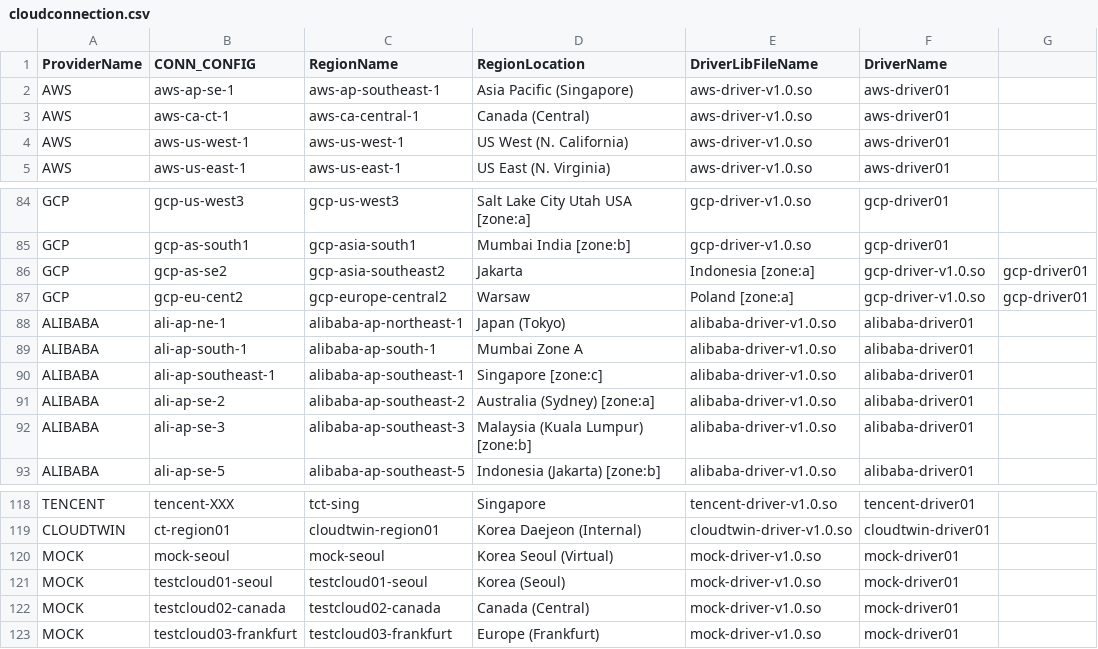
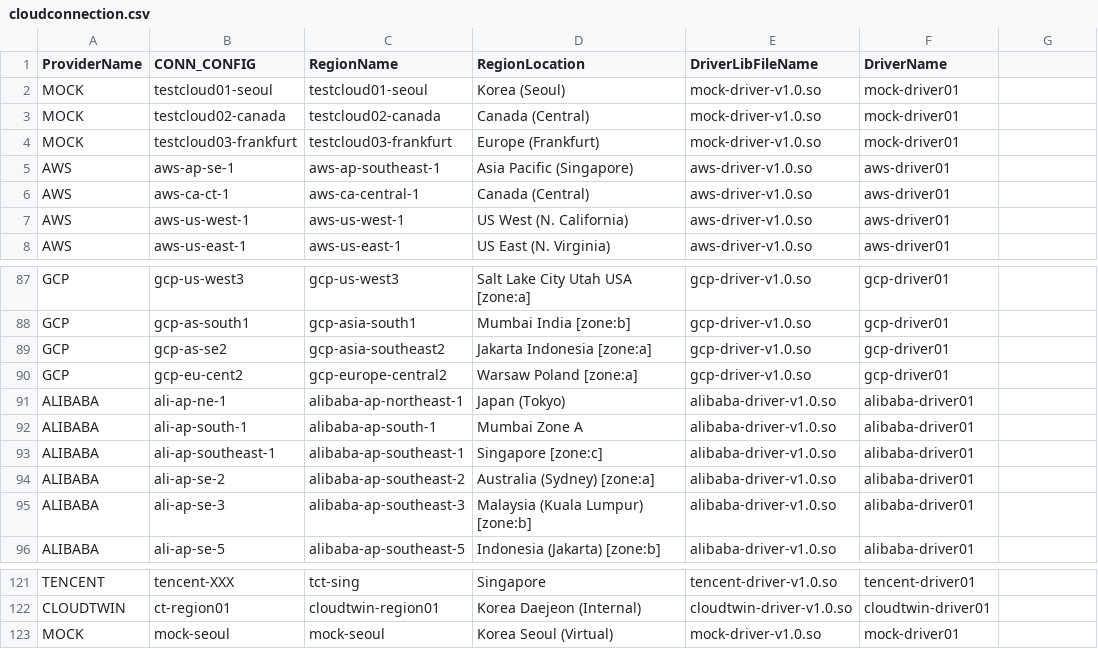
Before and after one commit to cloud-barista/cb-tumblebug, a CSV file: assets/cloudconnection.csv, drawn as a sheet; only a part is shown, gaps mark what is left out.

```diff
--- a/assets/cloudconnection.csv
+++ b/assets/cloudconnection.csv
@@ -1,2 +1,5 @@
 ProviderName,CONN_CONFIG,RegionName,RegionLocation,DriverLibFileName,DriverName
+MOCK,testcloud01-seoul,testcloud01-seoul,Korea (Seoul),mock-driver-v1.0.so,mock-driver01
+MOCK,testcloud02-canada,testcloud02-canada,Canada (Central),mock-driver-v1.0.so,mock-driver01
+MOCK,testcloud03-frankfurt,testcloud03-frankfurt,Europe (Frankfurt),mock-driver-v1.0.so,mock-driver01
 AWS,aws-ap-se-1,aws-ap-southeast-1,Asia Pacific (Singapore),aws-driver-v1.0.so,aws-driver01
@@ -85,4 +88,4 @@ GCP,gcp-us-west3,gcp-us-west3,Salt Lake City Utah USA [zone:a],gcp-driver-v1.0.s
 GCP,gcp-as-south1,gcp-asia-south1,Mumbai India [zone:b],gcp-driver-v1.0.so,gcp-driver01
-GCP,gcp-as-se2,gcp-asia-southeast2,Jakarta, Indonesia [zone:a],gcp-driver-v1.0.so,gcp-driver01
-GCP,gcp-eu-cent2,gcp-europe-central2,Warsaw, Poland [zone:a],gcp-driver-v1.0.so,gcp-driver01
+GCP,gcp-as-se2,gcp-asia-southeast2,Jakarta Indonesia [zone:a],gcp-driver-v1.0.so,gcp-driver01
+GCP,gcp-eu-cent2,gcp-europe-central2,Warsaw Poland [zone:a],gcp-driver-v1.0.so,gcp-driver01
 ALIBABA,ali-ap-ne-1,alibaba-ap-northeast-1,Japan (Tokyo),alibaba-driver-v1.0.so,alibaba-driver01
@@ -120,4 +123 @@ CLOUDTWIN,ct-region01,cloudtwin-region01,Korea Daejeon (Internal),cloudtwin-driv
 MOCK,mock-seoul,mock-seoul,Korea Seoul (Virtual),mock-driver-v1.0.so,mock-driver01
-MOCK,testcloud01-seoul,testcloud01-seoul,Korea (Seoul),mock-driver-v1.0.so,mock-driver01
-MOCK,testcloud02-canada,testcloud02-canada,Canada (Central),mock-driver-v1.0.so,mock-driver01
-MOCK,testcloud03-frankfurt,testcloud03-frankfurt,Europe (Frankfurt),mock-driver-v1.0.so,mock-driver01
```
Also changed, not shown: 1 other file.
